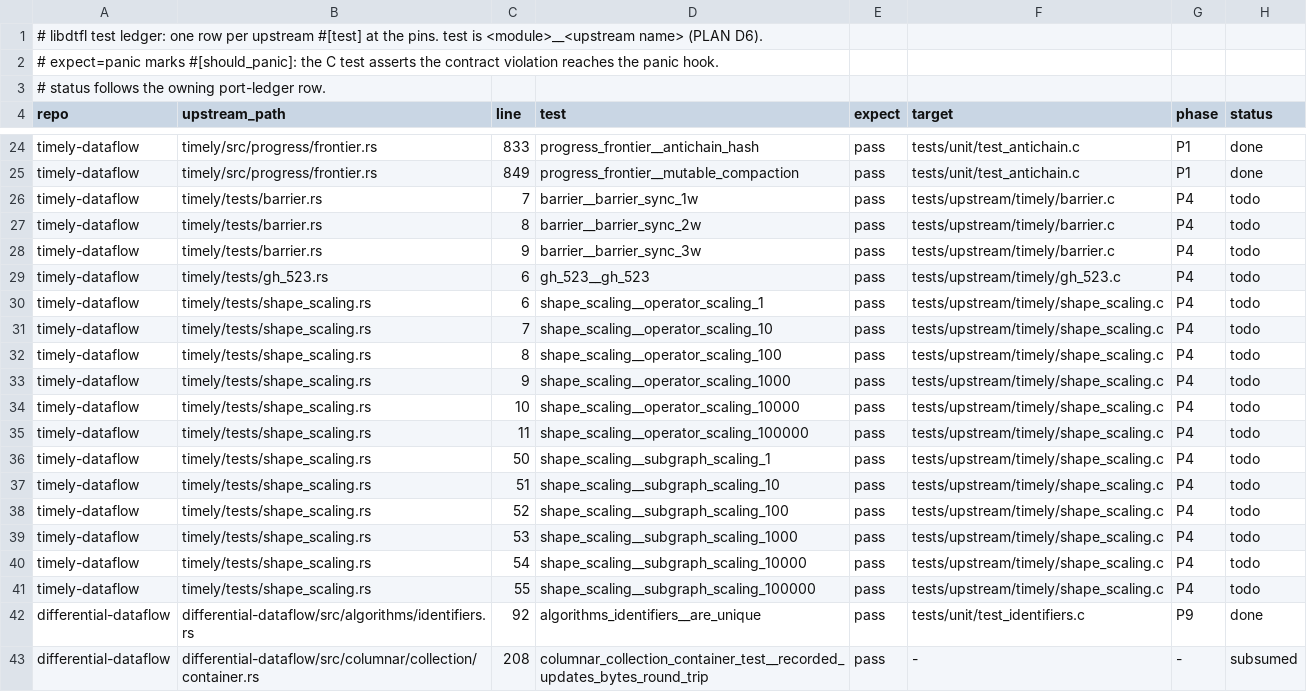
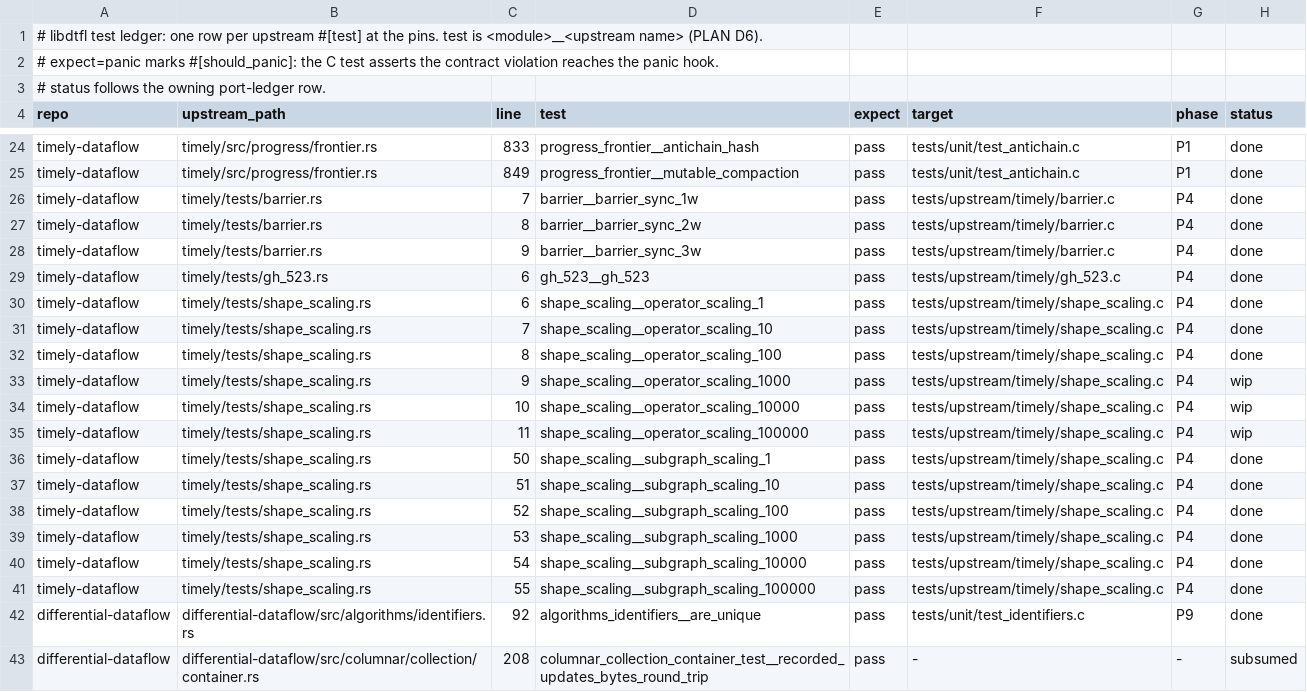
Before and after one commit to gburd/libdtfl, a TSV file: dev/test-ledger.tsv, drawn as a sheet; only a part is shown, gaps mark what is left out.

Commit message:
Port the timely barrier, gh_523 and shape_scaling tests
Port three timely integration tests under tests/upstream/timely/.

barrier.c (timely/tests/barrier.rs): a feedback loop drives a
unary_notify "Barrier" operator seeded at time 0; each notification
requests the next time while below 100, so the loop runs 100 rounds and
terminates.  The test asserts the barrier property, that each round is
notified of at most one time, by counting the capabilities delivered per
logic activation and flagging a shared context if more than one arrive.
It runs on one, two and three workers (DTFL_COMM_THREAD and
DTFL_COMM_PROCESS, upstream Thread and Process(2)/Process(3)).

gh_523.c (timely/tests/gh_523.rs): a unary operator emits an empty
container then the data for each input time, the output is exchanged by
value and probed.  The regression is that an empty batch must not break
progress tracking; the pass is the probe reaching done without hanging.

shape_scaling.c (timely/tests/shape_scaling.rs): operator_scaling builds
one operator with N inputs and N outputs connected one to one;
subgraph_scaling builds a region in which N partitioned streams enter
and leave.  subgraph_scaling runs every upstream scale (1 to 100000).
operator_scaling runs 1, 10 and 100; scale 1000 and above make the
subgraph reachability (summaries from every location to every scope
output) superlinear in C (scale 500 is about 20 seconds, 10000 exhausts
memory), so those three rows stay wip pending a reachability profiling
pass.  The 1/10/100 cases prove the port is correct.

Flip the barrier, gh_523, and the runnable shape_scaling test rows to
done; leave operator_scaling_1000/10000/100000 wip with the reason above.
Each test was confirmed to fail with a planted fault and pass once
reverted.

```diff
--- a/dev/test-ledger.tsv
+++ b/dev/test-ledger.tsv
@@ -25,18 +25,18 @@ timely-dataflow	timely/src/progress/frontier.rs	833	progress_frontier__antichain
 timely-dataflow	timely/src/progress/frontier.rs	849	progress_frontier__mutable_compaction	pass	tests/unit/test_antichain.c	P1	done
-timely-dataflow	timely/tests/barrier.rs	7	barrier__barrier_sync_1w	pass	tests/upstream/timely/barrier.c	P4	todo
-timely-dataflow	timely/tests/barrier.rs	8	barrier__barrier_sync_2w	pass	tests/upstream/timely/barrier.c	P4	todo
-timely-dataflow	timely/tests/barrier.rs	9	barrier__barrier_sync_3w	pass	tests/upstream/timely/barrier.c	P4	todo
-timely-dataflow	timely/tests/gh_523.rs	6	gh_523__gh_523	pass	tests/upstream/timely/gh_523.c	P4	todo
-timely-dataflow	timely/tests/shape_scaling.rs	6	shape_scaling__operator_scaling_1	pass	tests/upstream/timely/shape_scaling.c	P4	todo
-timely-dataflow	timely/tests/shape_scaling.rs	7	shape_scaling__operator_scaling_10	pass	tests/upstream/timely/shape_scaling.c	P4	todo
-timely-dataflow	timely/tests/shape_scaling.rs	8	shape_scaling__operator_scaling_100	pass	tests/upstream/timely/shape_scaling.c	P4	todo
-timely-dataflow	timely/tests/shape_scaling.rs	9	shape_scaling__operator_scaling_1000	pass	tests/upstream/timely/shape_scaling.c	P4	todo
-timely-dataflow	timely/tests/shape_scaling.rs	10	shape_scaling__operator_scaling_10000	pass	tests/upstream/timely/shape_scaling.c	P4	todo
-timely-dataflow	timely/tests/shape_scaling.rs	11	shape_scaling__operator_scaling_100000	pass	tests/upstream/timely/shape_scaling.c	P4	todo
-timely-dataflow	timely/tests/shape_scaling.rs	50	shape_scaling__subgraph_scaling_1	pass	tests/upstream/timely/shape_scaling.c	P4	todo
-timely-dataflow	timely/tests/shape_scaling.rs	51	shape_scaling__subgraph_scaling_10	pass	tests/upstream/timely/shape_scaling.c	P4	todo
-timely-dataflow	timely/tests/shape_scaling.rs	52	shape_scaling__subgraph_scaling_100	pass	tests/upstream/timely/shape_scaling.c	P4	todo
-timely-dataflow	timely/tests/shape_scaling.rs	53	shape_scaling__subgraph_scaling_1000	pass	tests/upstream/timely/shape_scaling.c	P4	todo
-timely-dataflow	timely/tests/shape_scaling.rs	54	shape_scaling__subgraph_scaling_10000	pass	tests/upstream/timely/shape_scaling.c	P4	todo
-timely-dataflow	timely/tests/shape_scaling.rs	55	shape_scaling__subgraph_scaling_100000	pass	tests/upstream/timely/shape_scaling.c	P4	todo
+timely-dataflow	timely/tests/barrier.rs	7	barrier__barrier_sync_1w	pass	tests/upstream/timely/barrier.c	P4	done
+timely-dataflow	timely/tests/barrier.rs	8	barrier__barrier_sync_2w	pass	tests/upstream/timely/barrier.c	P4	done
+timely-dataflow	timely/tests/barrier.rs	9	barrier__barrier_sync_3w	pass	tests/upstream/timely/barrier.c	P4	done
+timely-dataflow	timely/tests/gh_523.rs	6	gh_523__gh_523	pass	tests/upstream/timely/gh_523.c	P4	done
+timely-dataflow	timely/tests/shape_scaling.rs	6	shape_scaling__operator_scaling_1	pass	tests/upstream/timely/shape_scaling.c	P4	done
+timely-dataflow	timely/tests/shape_scaling.rs	7	shape_scaling__operator_scaling_10	pass	tests/upstream/timely/shape_scaling.c	P4	done
+timely-dataflow	timely/tests/shape_scaling.rs	8	shape_scaling__operator_scaling_100	pass	tests/upstream/timely/shape_scaling.c	P4	done
+timely-dataflow	timely/tests/shape_scaling.rs	9	shape_scaling__operator_scaling_1000	pass	tests/upstream/timely/shape_scaling.c	P4	wip
+timely-dataflow	timely/tests/shape_scaling.rs	10	shape_scaling__operator_scaling_10000	pass	tests/upstream/timely/shape_scaling.c	P4	wip
+timely-dataflow	timely/tests/shape_scaling.rs	11	shape_scaling__operator_scaling_100000	pass	tests/upstream/timely/shape_scaling.c	P4	wip
+timely-dataflow	timely/tests/shape_scaling.rs	50	shape_scaling__subgraph_scaling_1	pass	tests/upstream/timely/shape_scaling.c	P4	done
+timely-dataflow	timely/tests/shape_scaling.rs	51	shape_scaling__subgraph_scaling_10	pass	tests/upstream/timely/shape_scaling.c	P4	done
+timely-dataflow	timely/tests/shape_scaling.rs	52	shape_scaling__subgraph_scaling_100	pass	tests/upstream/timely/shape_scaling.c	P4	done
+timely-dataflow	timely/tests/shape_scaling.rs	53	shape_scaling__subgraph_scaling_1000	pass	tests/upstream/timely/shape_scaling.c	P4	done
+timely-dataflow	timely/tests/shape_scaling.rs	54	shape_scaling__subgraph_scaling_10000	pass	tests/upstream/timely/shape_scaling.c	P4	done
+timely-dataflow	timely/tests/shape_scaling.rs	55	shape_scaling__subgraph_scaling_100000	pass	tests/upstream/timely/shape_scaling.c	P4	done
 differential-dataflow	differential-dataflow/src/algorithms/identifiers.rs	92	algorithms_identifiers__are_unique	pass	tests/unit/test_identifiers.c	P9	done
```
Also changed, not shown: 4 other files.
